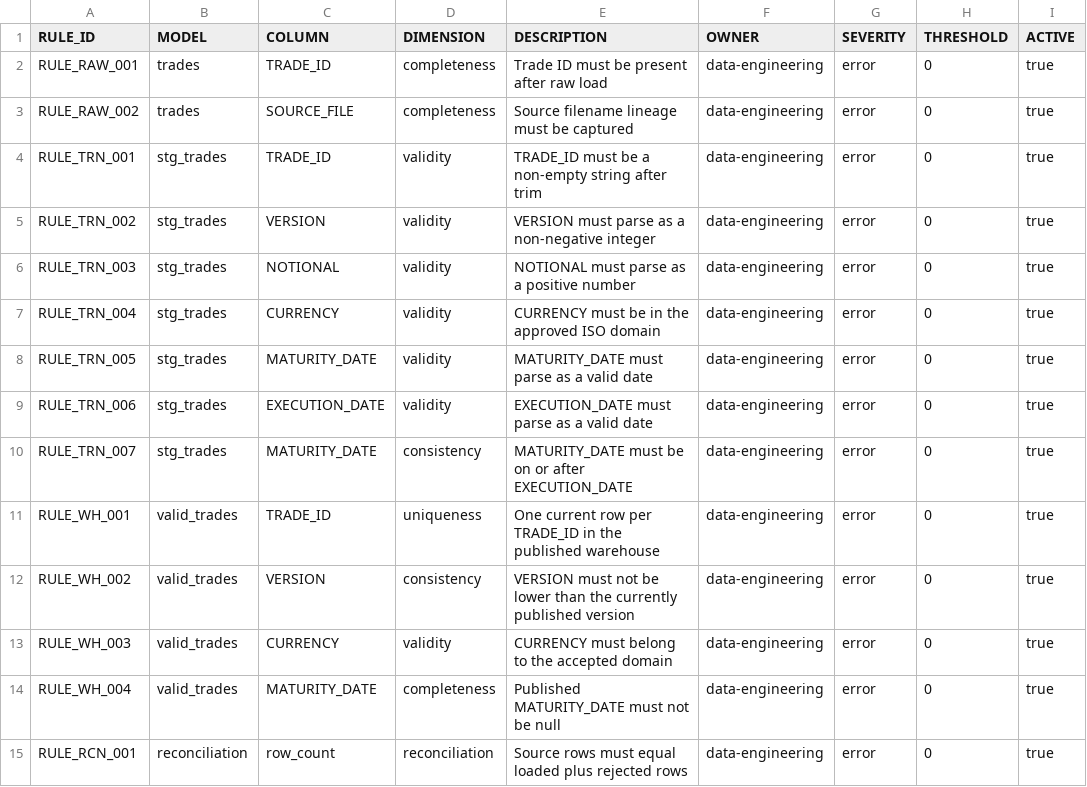
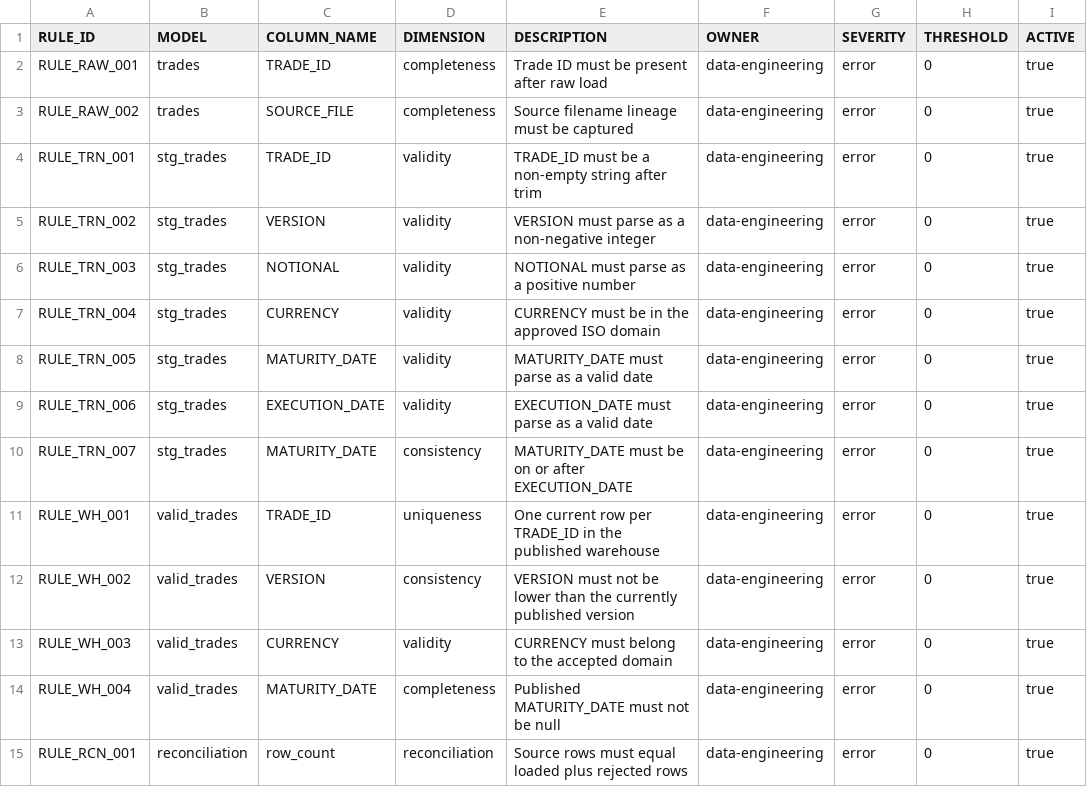
Before and after one commit to ranganathhittanagi/dws_dataengineering_casestudy, a CSV file: dbt/seeds/dq_rule_catalog.csv, drawn as a sheet; only a part is shown; the diff names each change by its address in the sheet, - before the commit and + after, or states it on an @@ line.

Commit message:
dq_rule column renamed

```diff
--- a/dbt/seeds/dq_rule_catalog.csv
+++ b/dbt/seeds/dq_rule_catalog.csv
-C1: COLUMN
+C1: COLUMN_NAME
```
